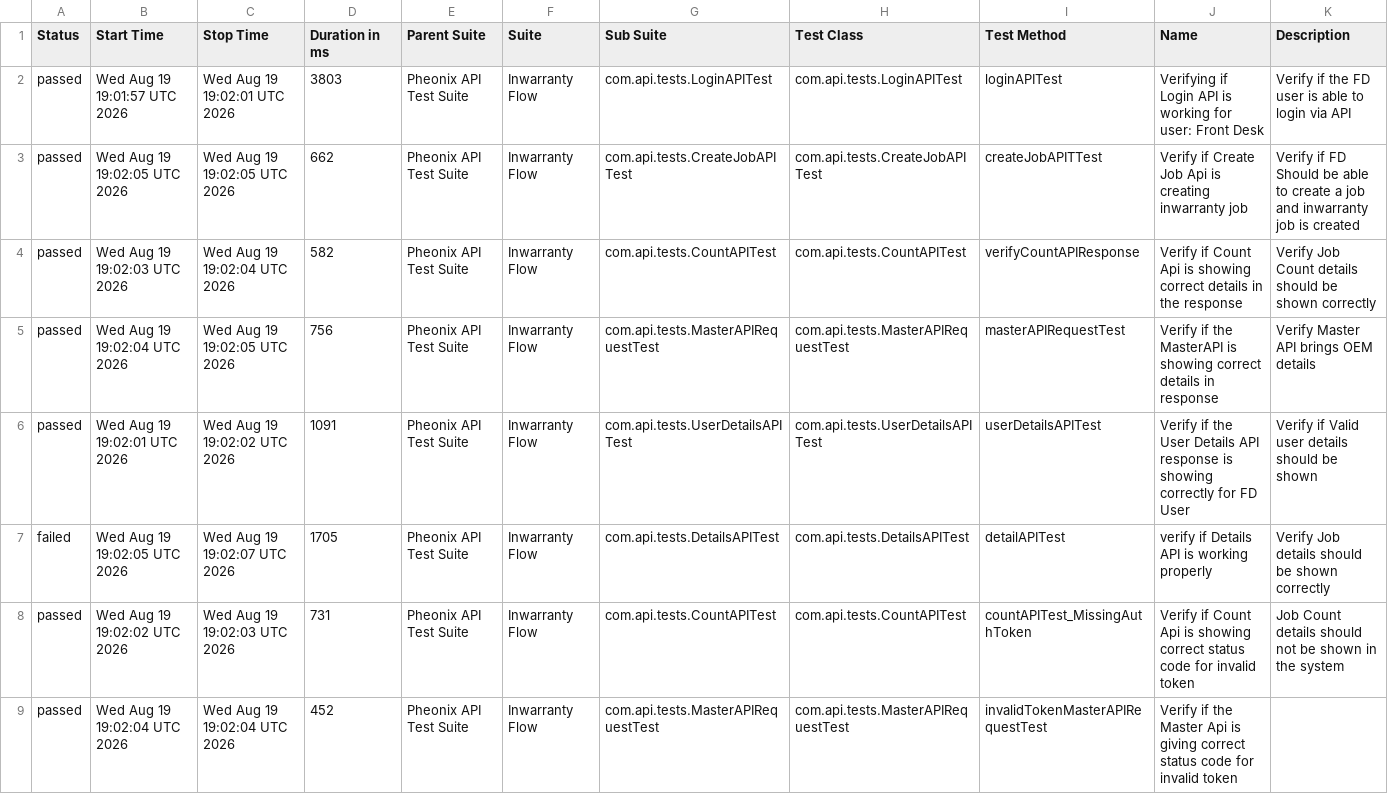
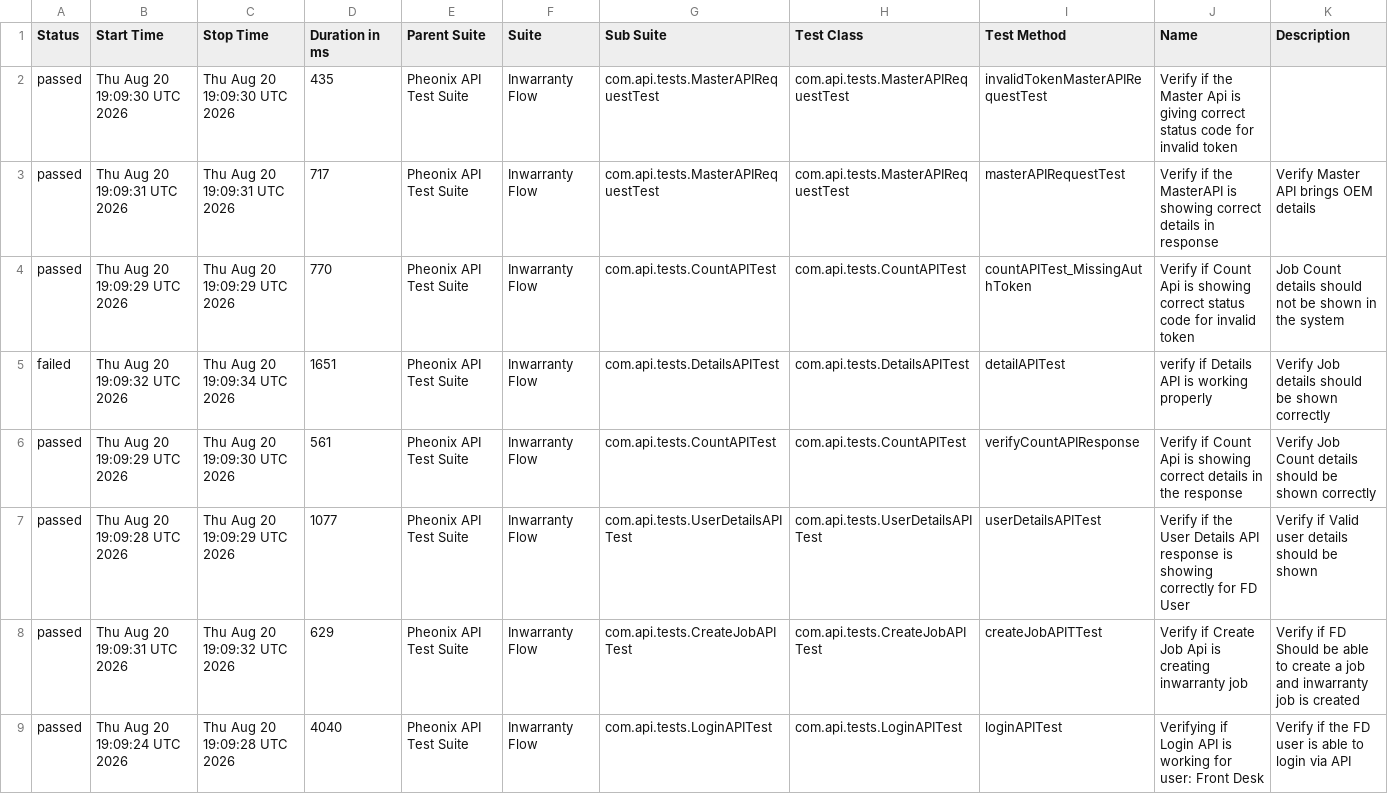
Before and after one commit to AnantKinlekar/PheonixTestAutomationFramework, a CSV file: data/suites.csv, drawn as a sheet.

```diff
--- a/data/suites.csv
+++ b/data/suites.csv
@@ -1,9 +1,9 @@
 "Status","Start Time","Stop Time","Duration in ms","Parent Suite","Suite","Sub Suite","Test Class","Test Method","Name","Description"
-"passed","Wed Aug 19 19:01:57 UTC 2026","Wed Aug 19 19:02:01 UTC 2026","3803","Pheonix API Test Suite","Inwarranty Flow","com.api.tests.LoginAPITest","com.api.tests.LoginAPITest","loginAPITest","Verifying if Login API is working for user: Front Desk","Verify if the FD user is able to login via API"
-"passed","Wed Aug 19 19:02:05 UTC 2026","Wed Aug 19 19:02:05 UTC 2026","662","Pheonix API Test Suite","Inwarranty Flow","com.api.tests.CreateJobAPITest","com.api.tests.CreateJobAPITest","createJobAPITTest","Verify if Create Job Api is creating inwarranty job","Verify if FD Should be able to create a job and inwarranty job is created"
-"passed","Wed Aug 19 19:02:03 UTC 2026","Wed Aug 19 19:02:04 UTC 2026","582","Pheonix API Test Suite","Inwarranty Flow","com.api.tests.CountAPITest","com.api.tests.CountAPITest","verifyCountAPIResponse","Verify if Count Api is showing correct details in the response","Verify Job Count details should be shown correctly"
-"passed","Wed Aug 19 19:02:04 UTC 2026","Wed Aug 19 19:02:05 UTC 2026","756","Pheonix API Test Suite","Inwarranty Flow","com.api.tests.MasterAPIRequestTest","com.api.tests.MasterAPIRequestTest","masterAPIRequestTest","Verify if the MasterAPI is showing correct details in response","Verify Master API brings OEM details"
-"passed","Wed Aug 19 19:02:01 UTC 2026","Wed Aug 19 19:02:02 UTC 2026","1091","Pheonix API Test Suite","Inwarranty Flow","com.api.tests.UserDetailsAPITest","com.api.tests.UserDetailsAPITest","userDetailsAPITest","Verify if the User Details API response is showing correctly for FD User","Verify if Valid user details should be shown"
-"failed","Wed Aug 19 19:02:05 UTC 2026","Wed Aug 19 19:02:07 UTC 2026","1705","Pheonix API Test Suite","Inwarranty Flow","com.api.tests.DetailsAPITest","com.api.tests.DetailsAPITest","detailAPITest","verify if Details API is working properly","Verify Job details should be shown correctly"
-"passed","Wed Aug 19 19:02:02 UTC 2026","Wed Aug 19 19:02:03 UTC 2026","731","Pheonix API Test Suite","Inwarranty Flow","com.api.tests.CountAPITest","com.api.tests.CountAPITest","countAPITest_MissingAuthToken","Verify if Count Api is showing correct status code for invalid token","Job Count details should not be shown in the system"
-"passed","Wed Aug 19 19:02:04 UTC 2026","Wed Aug 19 19:02:04 UTC 2026","452","Pheonix API Test Suite","Inwarranty Flow","com.api.tests.MasterAPIRequestTest","com.api.tests.MasterAPIRequestTest","invalidTokenMasterAPIRequestTest","Verify if the Master Api is giving correct status code for invalid token",""
+"passed","Thu Aug 20 19:09:30 UTC 2026","Thu Aug 20 19:09:30 UTC 2026","435","Pheonix API Test Suite","Inwarranty Flow","com.api.tests.MasterAPIRequestTest","com.api.tests.MasterAPIRequestTest","invalidTokenMasterAPIRequestTest","Verify if the Master Api is giving correct status code for invalid token",""
+"passed","Thu Aug 20 19:09:31 UTC 2026","Thu Aug 20 19:09:31 UTC 2026","717","Pheonix API Test Suite","Inwarranty Flow","com.api.tests.MasterAPIRequestTest","com.api.tests.MasterAPIRequestTest","masterAPIRequestTest","Verify if the MasterAPI is showing correct details in response","Verify Master API brings OEM details"
+"passed","Thu Aug 20 19:09:29 UTC 2026","Thu Aug 20 19:09:29 UTC 2026","770","Pheonix API Test Suite","Inwarranty Flow","com.api.tests.CountAPITest","com.api.tests.CountAPITest","countAPITest_MissingAuthToken","Verify if Count Api is showing correct status code for invalid token","Job Count details should not be shown in the system"
+"failed","Thu Aug 20 19:09:32 UTC 2026","Thu Aug 20 19:09:34 UTC 2026","1651","Pheonix API Test Suite","Inwarranty Flow","com.api.tests.DetailsAPITest","com.api.tests.DetailsAPITest","detailAPITest","verify if Details API is working properly","Verify Job details should be shown correctly"
+"passed","Thu Aug 20 19:09:29 UTC 2026","Thu Aug 20 19:09:30 UTC 2026","561","Pheonix API Test Suite","Inwarranty Flow","com.api.tests.CountAPITest","com.api.tests.CountAPITest","verifyCountAPIResponse","Verify if Count Api is showing correct details in the response","Verify Job Count details should be shown correctly"
+"passed","Thu Aug 20 19:09:28 UTC 2026","Thu Aug 20 19:09:29 UTC 2026","1077","Pheonix API Test Suite","Inwarranty Flow","com.api.tests.UserDetailsAPITest","com.api.tests.UserDetailsAPITest","userDetailsAPITest","Verify if the User Details API response is showing correctly for FD User","Verify if Valid user details should be shown"
+"passed","Thu Aug 20 19:09:31 UTC 2026","Thu Aug 20 19:09:32 UTC 2026","629","Pheonix API Test Suite","Inwarranty Flow","com.api.tests.CreateJobAPITest","com.api.tests.CreateJobAPITest","createJobAPITTest","Verify if Create Job Api is creating inwarranty job","Verify if FD Should be able to create a job and inwarranty job is created"
+"passed","Thu Aug 20 19:09:24 UTC 2026","Thu Aug 20 19:09:28 UTC 2026","4040","Pheonix API Test Suite","Inwarranty Flow","com.api.tests.LoginAPITest","com.api.tests.LoginAPITest","loginAPITest","Verifying if Login API is working for user: Front Desk","Verify if the FD user is able to login via API"
```
Also changed, not shown: data/behaviors.csv, 52 other files.
